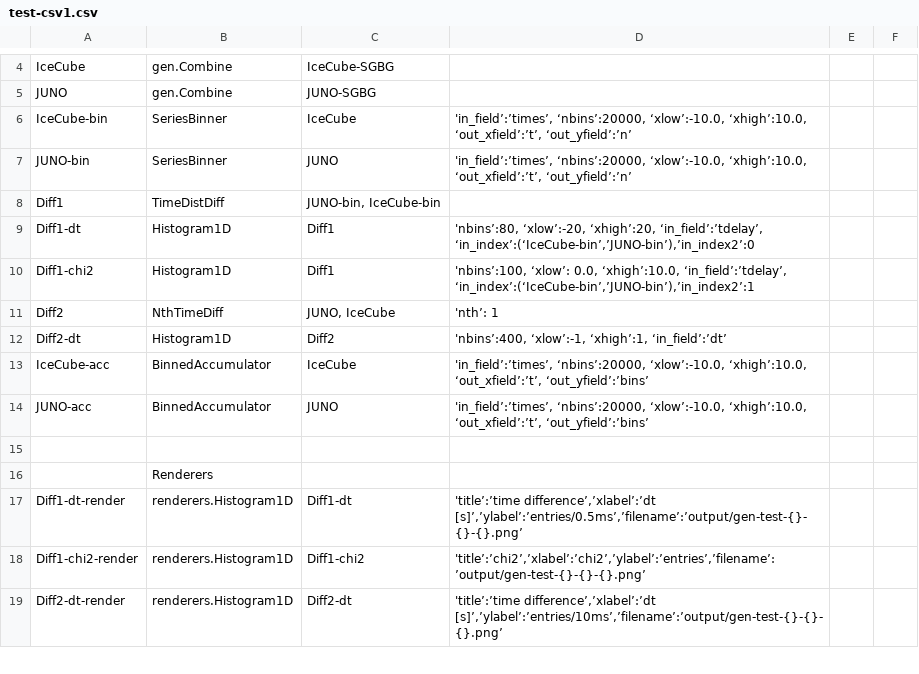
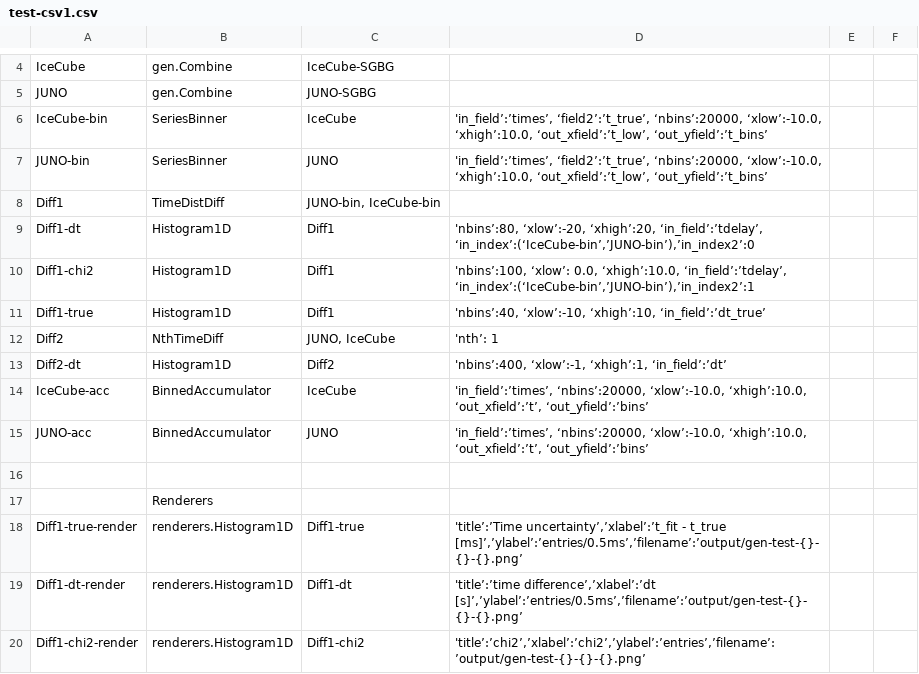
Before and after one commit to SNEWS2/snewpdag, a CSV file: snewpdag/data/test-csv1.csv, drawn as a sheet; only a part is shown, gaps mark what is left out; the shorter side is filled out with more unchanged rows.

Commit message:
Last fixes made in TimeDistDiff + modifications to provide new rendered: time uncertainty histrogram

```diff
--- a/snewpdag/data/test-csv1.csv
+++ b/snewpdag/data/test-csv1.csv
@@ -5,4 +5,4 @@
 "JUNO","gen.Combine","JUNO-SGBG",,,
-"IceCube-bin","SeriesBinner","IceCube","'in_field’:’times’, ‘nbins’:20000, ‘xlow’:-10.0, ‘xhigh’:10.0, ‘out_xfield’:’t’, ‘out_yfield’:’n’",,
-"JUNO-bin","SeriesBinner","JUNO","'in_field’:’times’, ‘nbins’:20000, ‘xlow’:-10.0, ‘xhigh’:10.0, ‘out_xfield’:’t’, ‘out_yfield’:’n’",,
+"IceCube-bin","SeriesBinner","IceCube","'in_field’:’times’, ‘field2’:’t_true’, ‘nbins’:20000, ‘xlow’:-10.0, ‘xhigh’:10.0, ‘out_xfield’:’t_low’, ‘out_yfield’:’t_bins’",,
+"JUNO-bin","SeriesBinner","JUNO","'in_field’:’times’, ‘field2’:’t_true’, ‘nbins’:20000, ‘xlow’:-10.0, ‘xhigh’:10.0, ‘out_xfield’:’t_low’, ‘out_yfield’:’t_bins’",,
 "Diff1","TimeDistDiff","JUNO-bin, IceCube-bin",,,
@@ -10,2 +10,3 @@
 "Diff1-chi2","Histogram1D","Diff1","'nbins’:100, ‘xlow’: 0.0, ‘xhigh’:10.0, ‘in_field’:’tdelay’, ‘in_index’:(‘IceCube-bin’,’JUNO-bin’),’in_index2’:1",,
+"Diff1-true","Histogram1D","Diff1","'nbins’:40, ‘xlow’:-10, ‘xhigh’:10, ‘in_field’:’dt_true’",,
 "Diff2","NthTimeDiff","JUNO, IceCube","'nth’: 1",,
@@ -16,2 +17,3 @@
 ,"Renderers",,,,
+"Diff1-true-render","renderers.Histogram1D","Diff1-true","'title’:’Time uncertainty’,’xlabel’:’t_fit - t_true [ms]’,’ylabel’:’entries/0.5ms’,’filename’:’output/gen-test-{}-{}-{}.png’",,
 "Diff1-dt-render","renderers.Histogram1D","Diff1-dt","'title’:’time difference’,’xlabel’:’dt [s]’,’ylabel’:’entries/0.5ms’,’filename’:’output/gen-test-{}-{}-{}.png’",,
```
Also changed, not shown: 4 other files.
